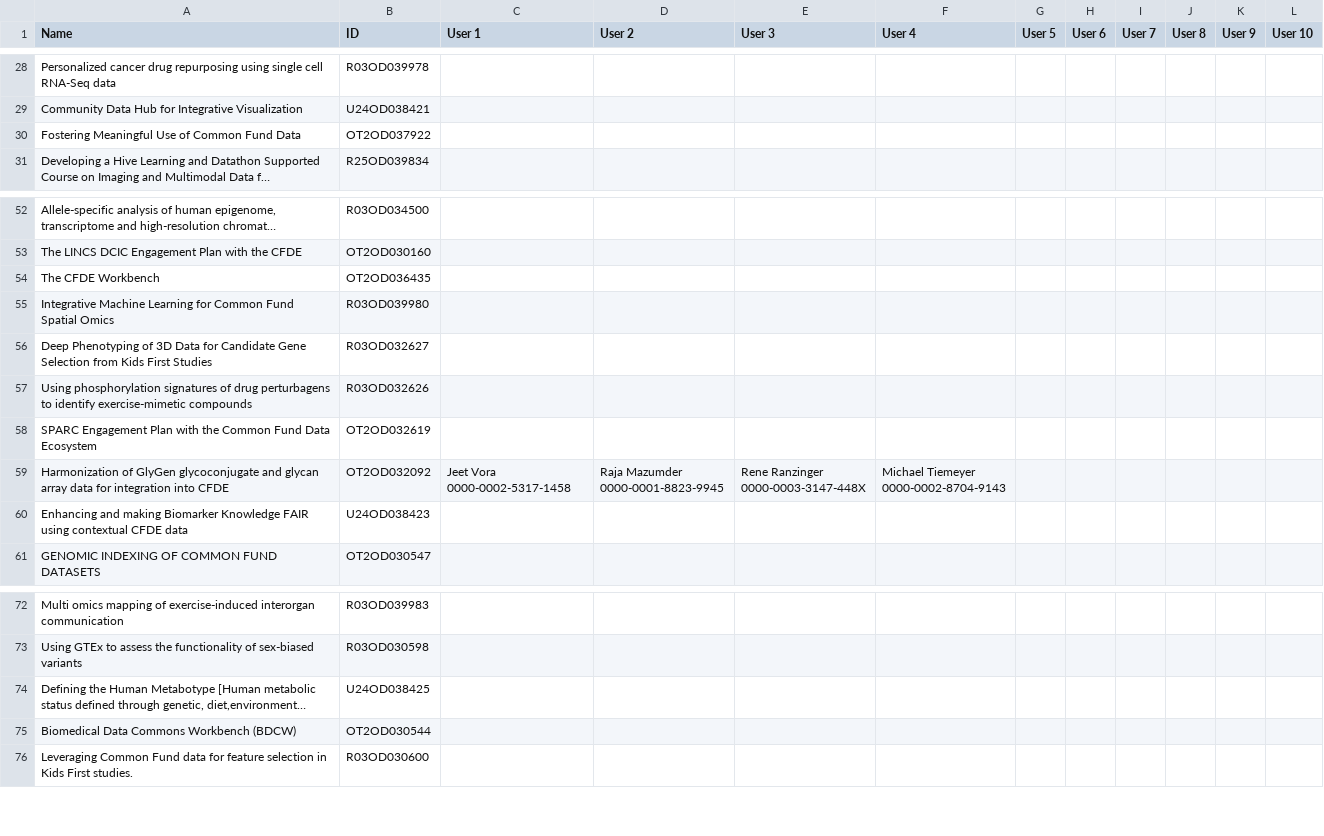
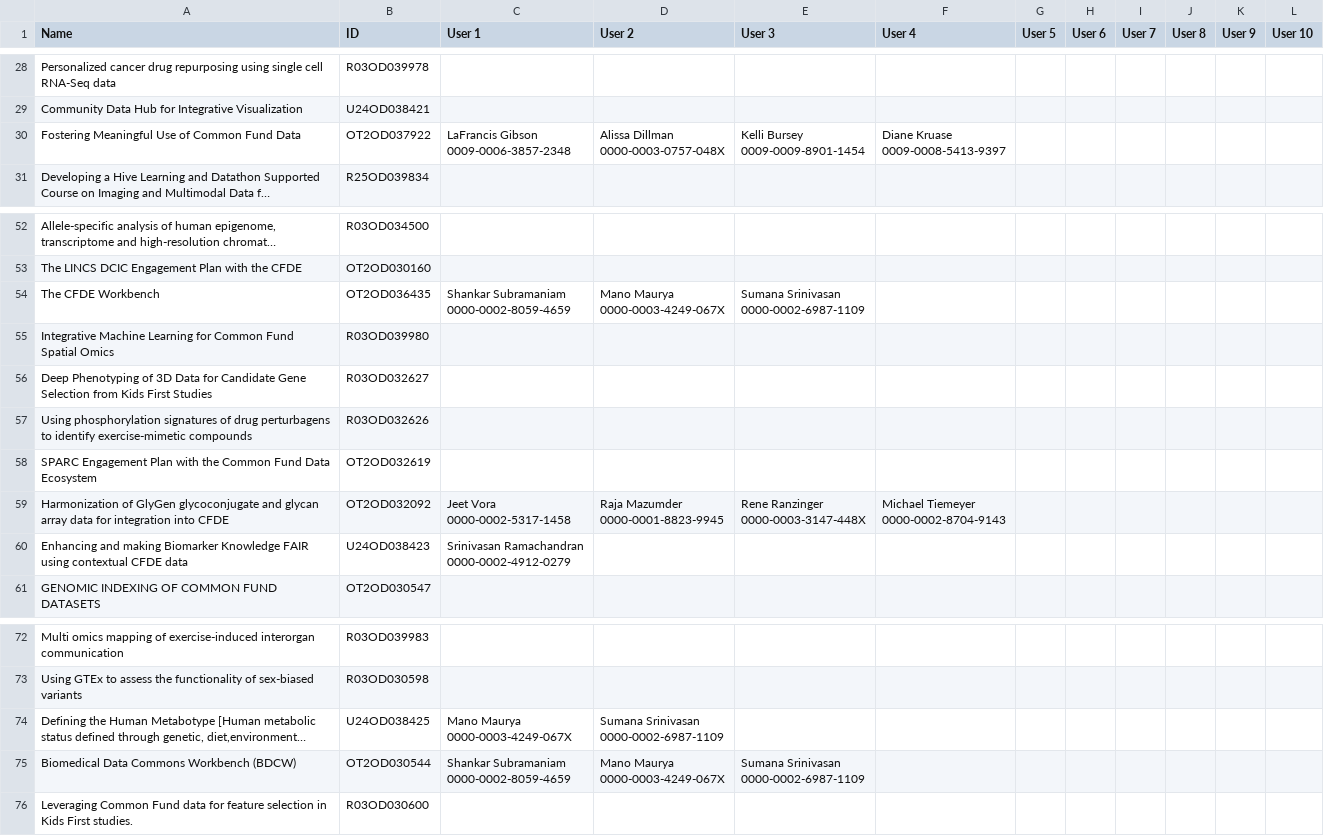
Before and after one commit to nih-cfde/icc-eval-core, a CSV file: data/manual/users.csv, drawn as a sheet; only a part is shown, gaps mark what is left out; long unchanged cells end in …; ↵ is a line break in a cell; the diff names each change by its address in the sheet, - before the commit and + after, or states it on an @@ line.

Commit message:
add new users, reverse map direction

```diff
--- a/data/manual/users.csv
+++ b/data/manual/users.csv
-C30 (User 1): (empty)
+C30 (User 1): LaFrancis Gibson ↵ 0009-0006-3857-2348
-D30 (User 2): (empty)
+D30 (User 2): Alissa Dillman ↵ 0000-0003-0757-048X
-E30 (User 3): (empty)
+E30 (User 3): Kelli Bursey ↵ 0009-0009-8901-1454
-F30 (User 4): (empty)
+F30 (User 4): Diane Kruase ↵ 0009-0008-5413-9397
-C54 (User 1): (empty)
+C54 (User 1): Shankar Subramaniam ↵ 0000-0002-8059-4659
-D54 (User 2): (empty)
+D54 (User 2): Mano Maurya ↵ 0000-0003-4249-067X
-E54 (User 3): (empty)
+E54 (User 3): Sumana Srinivasan ↵ 0000-0002-6987-1109
-C60 (User 1): (empty)
+C60 (User 1): Srinivasan Ramachandran ↵ 0000-0002-4912-0279
-C74 (User 1): (empty)
+C74 (User 1): Mano Maurya ↵ 0000-0003-4249-067X
-D74 (User 2): (empty)
+D74 (User 2): Sumana Srinivasan ↵ 0000-0002-6987-1109
-C75 (User 1): (empty)
+C75 (User 1): Shankar Subramaniam ↵ 0000-0002-8059-4659
-D75 (User 2): (empty)
+D75 (User 2): Mano Maurya ↵ 0000-0003-4249-067X
-E75 (User 3): (empty)
+E75 (User 3): Sumana Srinivasan ↵ 0000-0002-6987-1109
```
Also changed, not shown: 1 other file.
